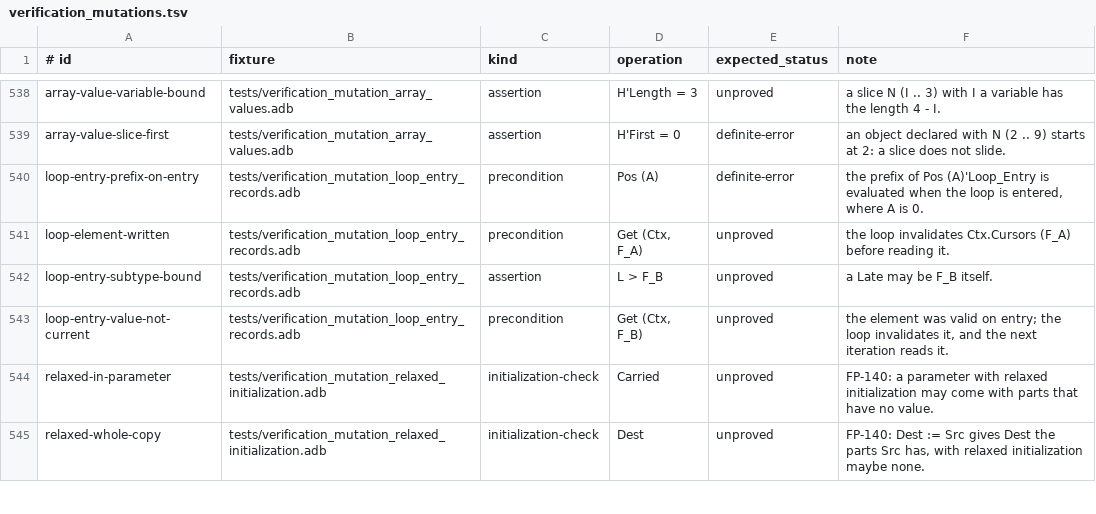
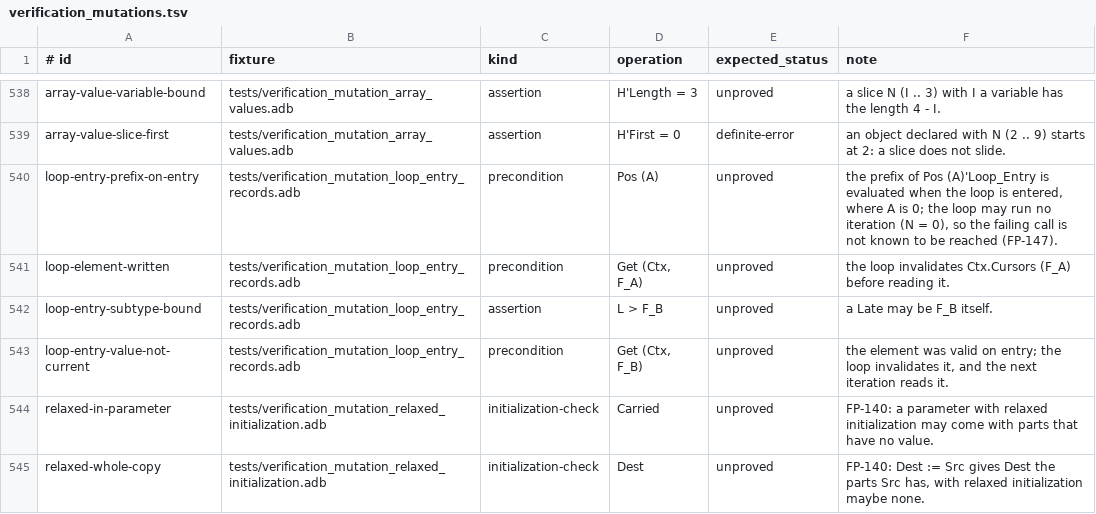
Before and after one commit to mmartign/AdaLang_Analyzer, a TSV file: quality/verification_mutations.tsv, drawn as a sheet; only a part is shown, gaps mark what is left out.

```diff
--- a/quality/verification_mutations.tsv
+++ b/quality/verification_mutations.tsv
@@ -539,3 +539,3 @@ array-value-variable-bound	tests/verification_mutation_array_values.adb	assertio
 array-value-slice-first	tests/verification_mutation_array_values.adb	assertion	H'First = 0	definite-error	an object declared with N (2 .. 9) starts at 2: a slice does not slide.
-loop-entry-prefix-on-entry	tests/verification_mutation_loop_entry_records.adb	precondition	Pos (A)	definite-error	the prefix of Pos (A)'Loop_Entry is evaluated when the loop is entered, where A is 0.
+loop-entry-prefix-on-entry	tests/verification_mutation_loop_entry_records.adb	precondition	Pos (A)	unproved	the prefix of Pos (A)'Loop_Entry is evaluated when the loop is entered, where A is 0; the loop may run no iteration (N = 0), so the failing call is not known to be reached (FP-147).
 loop-element-written	tests/verification_mutation_loop_entry_records.adb	precondition	Get (Ctx, F_A)	unproved	the loop invalidates Ctx.Cursors (F_A) before reading it.
```
Also changed, not shown: quality/known_analysis_issues.tsv, quality/release_metrics.csv, 21 other files.
